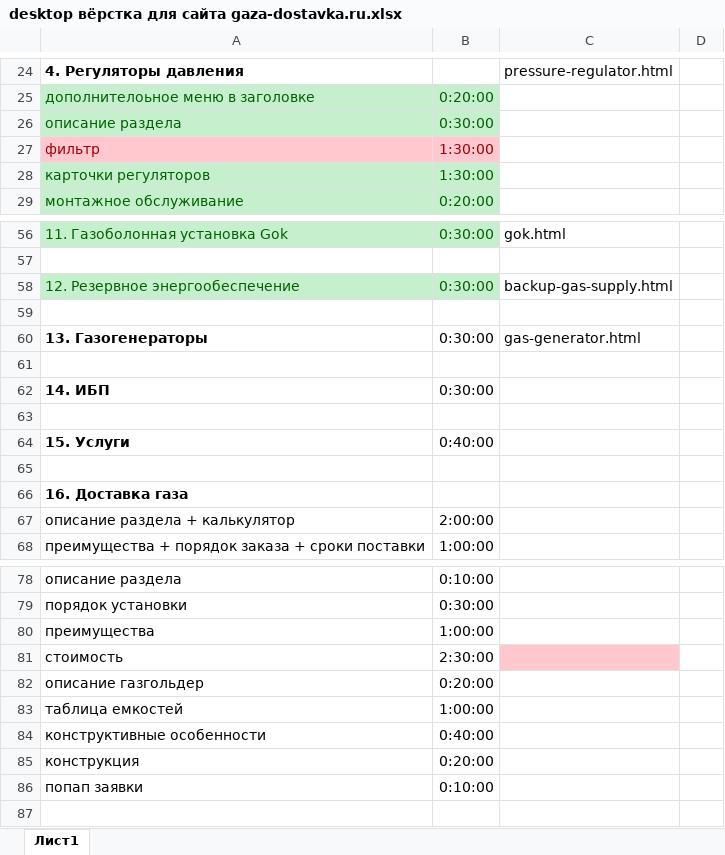
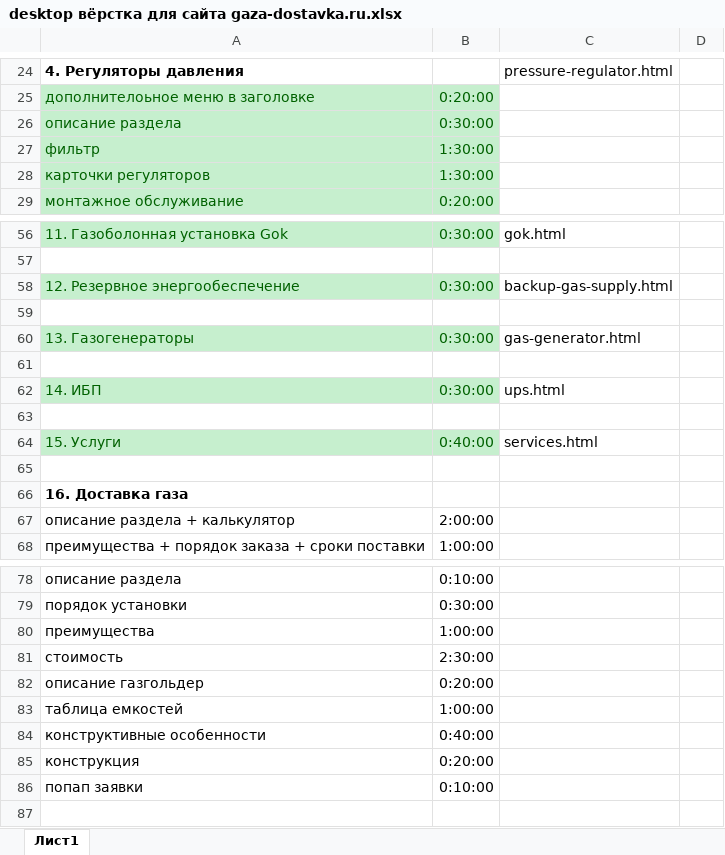
Before and after one commit to Sklif79/gaza-dostavka, an Excel workbook: desktop вёрстка для сайта gaza-dostavka.ru.xlsx, sheet Лист1, drawn as a sheet; only a part is shown, gaps mark what is left out; values as stored, in another font and other column widths than the file's, no borders; the diff names each change by its address in the sheet, - before the commit and + after, or states it on an @@ line.

```diff
--- a/desktop вёрстка для сайта gaza-dostavka.ru.xlsx (sheet Лист1)
+++ b/desktop вёрстка для сайта gaza-dostavka.ru.xlsx (sheet Лист1)
@@ A27:B27 fill: #FFC7CE → #C6EFCE, text colour: #9C0006 → #006100 @@
@@ A60:B60 fill: none → #C6EFCE, text colour: black → #006100 @@
-A60 bold: on
+A60 bold: off
@@ A62:B62 fill: none → #C6EFCE, text colour: black → #006100 @@
-A62 bold: on
+A62 bold: off
-C62: (empty)
+C62: ups.html
@@ A64:B64 fill: none → #C6EFCE, text colour: black → #006100 @@
-A64 bold: on
+A64 bold: off
-C64: (empty)
+C64: services.html
-C81 fill: #FFC7CE
+C81 fill: none
```
Also changed, not shown: 21 other files.
